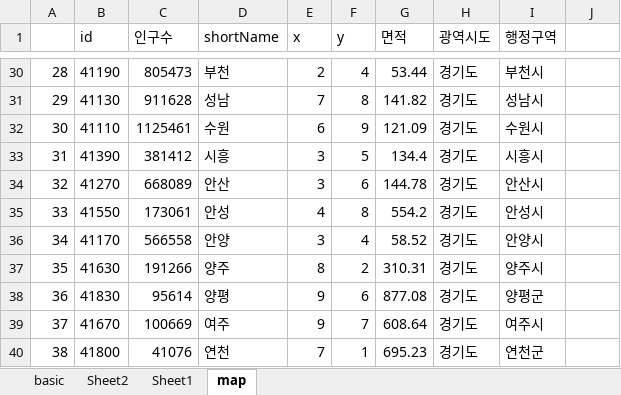
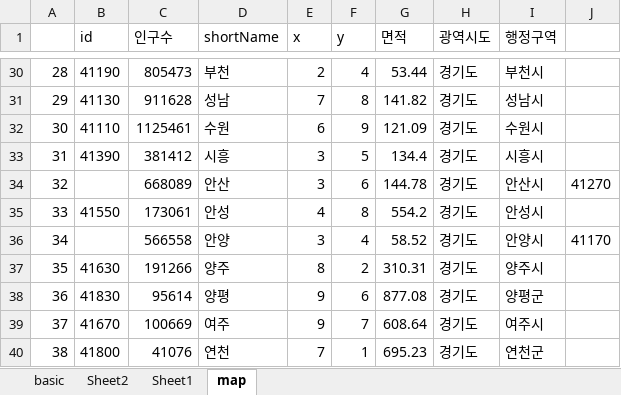
Before and after one commit to sizipusx/fundamental, an Excel workbook: files/city_info.xlsx, sheet map, drawn as a sheet; only a part is shown, gaps mark what is left out; values as stored, in another font and other column widths than the file's, no borders; the diff names each change by its address in the sheet, - before the commit and + after, or states it on an @@ line.

```diff
--- a/files/city_info.xlsx (sheet map)
+++ b/files/city_info.xlsx (sheet map)
-B34 (id): 41270
+B34 (id): (empty)
-J34: (empty)
+J34: 41270
-B36 (id): 41170
+B36 (id): (empty)
-J36: (empty)
+J36: 41170
```
Also changed, not shown: sheet basic.
